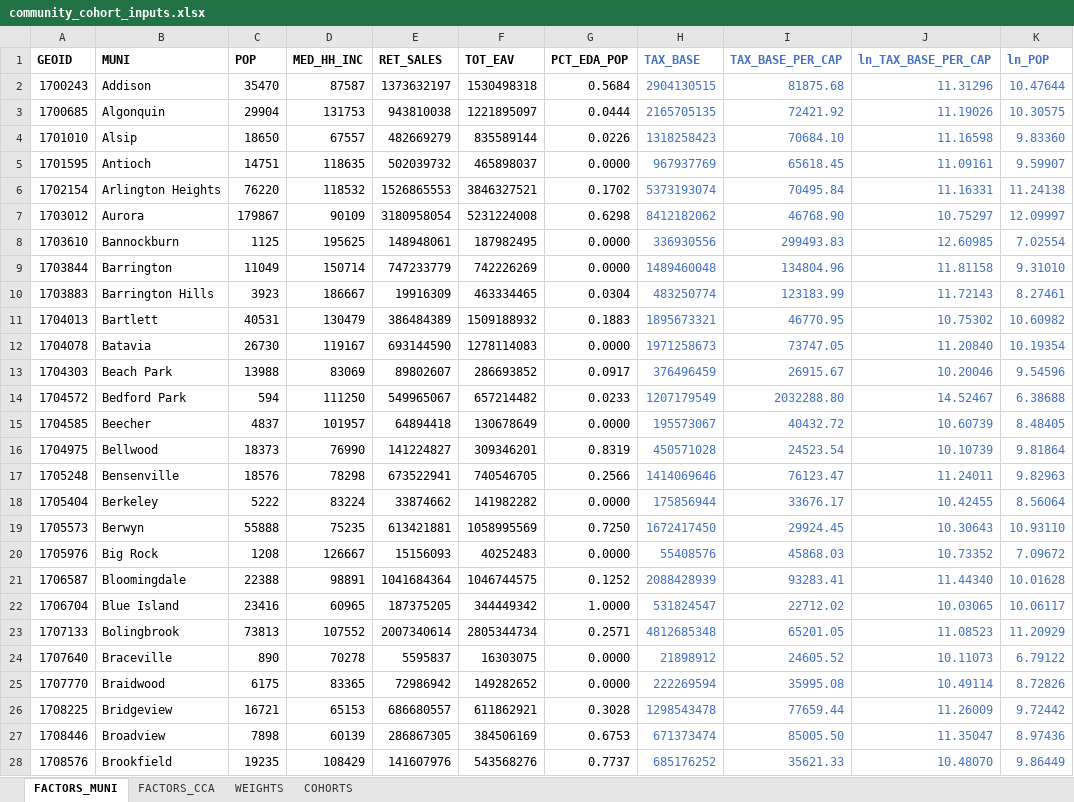
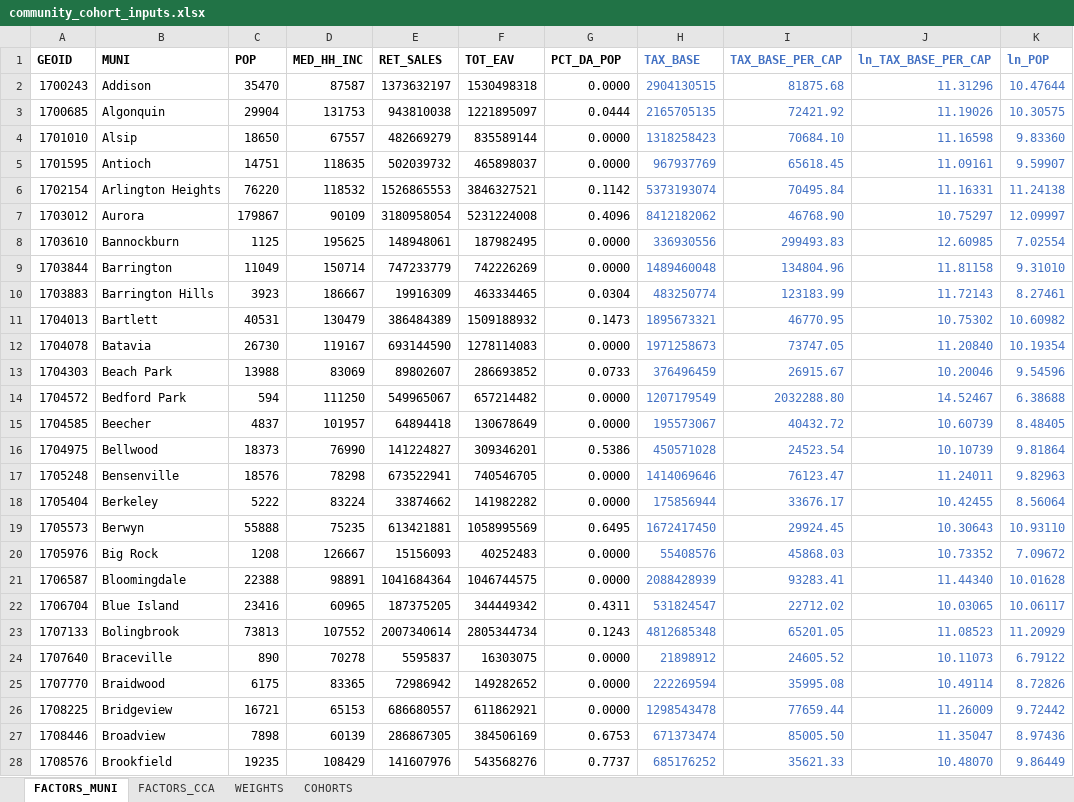
Before and after one commit to CMAP-REPOS/community-cohort-tool, an Excel workbook: input/community_cohort_inputs.xlsx, sheet FACTORS_MUNI, drawn as a sheet; only a part is shown; values as stored, in another font and other column widths than the file's, no borders; the diff covers the shown part only; the diff names each change by its address in the sheet, - before the commit and + after, or states it on an @@ line.

Commit message:
modify PCT POP EDA/DA factor for muni and CCA
changing factor from % POP in EDA or DA to % POP in DA alone

```diff
--- a/input/community_cohort_inputs.xlsx (sheet FACTORS_MUNI)
+++ b/input/community_cohort_inputs.xlsx (sheet FACTORS_MUNI)
-G1: PCT_EDA_POP
+G1: PCT_DA_POP
-G2 (PCT_DA_POP): 0.5684
+G2 (PCT_DA_POP): 0.0000
-G4 (PCT_DA_POP): 0.0226
+G4 (PCT_DA_POP): 0.0000
-G6 (PCT_DA_POP): 0.1702
+G6 (PCT_DA_POP): 0.1142
-G7 (PCT_DA_POP): 0.6298
+G7 (PCT_DA_POP): 0.4096
-G11 (PCT_DA_POP): 0.1883
+G11 (PCT_DA_POP): 0.1473
-G13 (PCT_DA_POP): 0.0917
+G13 (PCT_DA_POP): 0.0733
-G14 (PCT_DA_POP): 0.0233
+G14 (PCT_DA_POP): 0.0000
-G16 (PCT_DA_POP): 0.8319
+G16 (PCT_DA_POP): 0.5386
-G17 (PCT_DA_POP): 0.2566
+G17 (PCT_DA_POP): 0.0000
-G19 (PCT_DA_POP): 0.7250
+G19 (PCT_DA_POP): 0.6495
-G21 (PCT_DA_POP): 0.1252
+G21 (PCT_DA_POP): 0.0000
-G22 (PCT_DA_POP): 1.0000
+G22 (PCT_DA_POP): 0.4311
-G23 (PCT_DA_POP): 0.2571
+G23 (PCT_DA_POP): 0.1243
-G26 (PCT_DA_POP): 0.3028
+G26 (PCT_DA_POP): 0.0000
```
Also changed, not shown: 93 edited cells elsewhere in this sheet, sheet FACTORS_CCA, sheet WEIGHTS.
